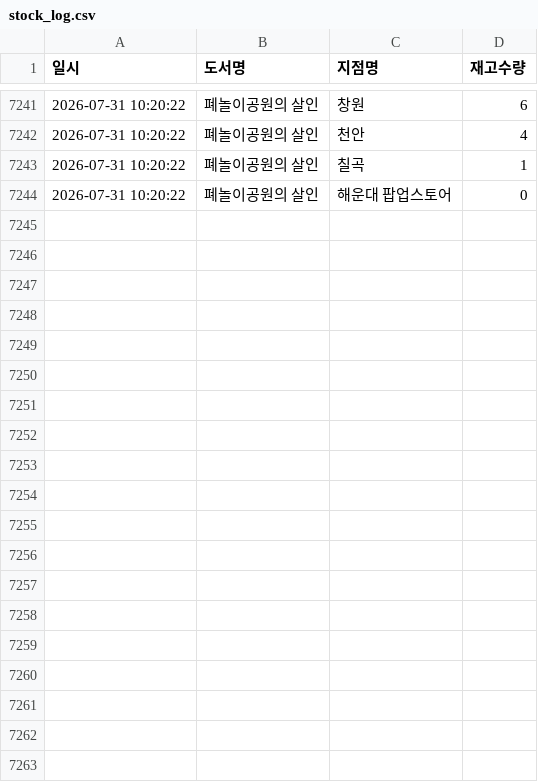
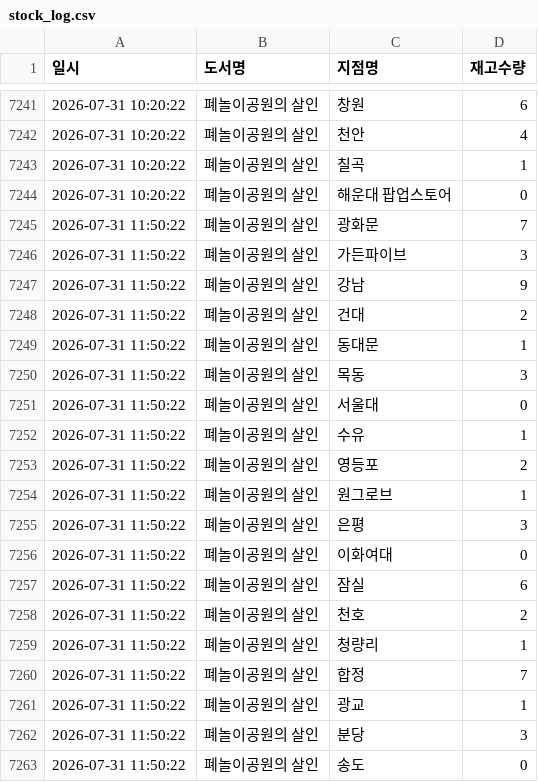
Before and after one commit to sa-iy-ou/kyobo-monitor, a CSV file: stock_log.csv, drawn as a sheet; only a part is shown, gaps mark what is left out; the diff covers the shown part only; the diff names each change by its address in the sheet, - before the commit and + after, or states it on an @@ line.

```diff
--- a/stock_log.csv
+++ b/stock_log.csv
+row 7245: 2026-07-31 11:50:22 | 폐놀이공원의 살인 | 광화문 | 7
+row 7246: 2026-07-31 11:50:22 | 폐놀이공원의 살인 | 가든파이브 | 3
+row 7247: 2026-07-31 11:50:22 | 폐놀이공원의 살인 | 강남 | 9
+row 7248: 2026-07-31 11:50:22 | 폐놀이공원의 살인 | 건대 | 2
+row 7249: 2026-07-31 11:50:22 | 폐놀이공원의 살인 | 동대문 | 1
+row 7250: 2026-07-31 11:50:22 | 폐놀이공원의 살인 | 목동 | 3
+row 7251: 2026-07-31 11:50:22 | 폐놀이공원의 살인 | 서울대 | 0
+row 7252: 2026-07-31 11:50:22 | 폐놀이공원의 살인 | 수유 | 1
+row 7253: 2026-07-31 11:50:22 | 폐놀이공원의 살인 | 영등포 | 2
+row 7254: 2026-07-31 11:50:22 | 폐놀이공원의 살인 | 원그로브 | 1
+row 7255: 2026-07-31 11:50:22 | 폐놀이공원의 살인 | 은평 | 3
+row 7256: 2026-07-31 11:50:22 | 폐놀이공원의 살인 | 이화여대 | 0
+row 7257: 2026-07-31 11:50:22 | 폐놀이공원의 살인 | 잠실 | 6
+row 7258: 2026-07-31 11:50:22 | 폐놀이공원의 살인 | 천호 | 2
+row 7259: 2026-07-31 11:50:22 | 폐놀이공원의 살인 | 청량리 | 1
+row 7260: 2026-07-31 11:50:22 | 폐놀이공원의 살인 | 합정 | 7
+row 7261: 2026-07-31 11:50:22 | 폐놀이공원의 살인 | 광교 | 1
+row 7262: 2026-07-31 11:50:22 | 폐놀이공원의 살인 | 분당 | 3
+row 7263: 2026-07-31 11:50:22 | 폐놀이공원의 살인 | 송도 | 0
```
Also changed, not shown: 18 added rows elsewhere in this file, 1 other file.
